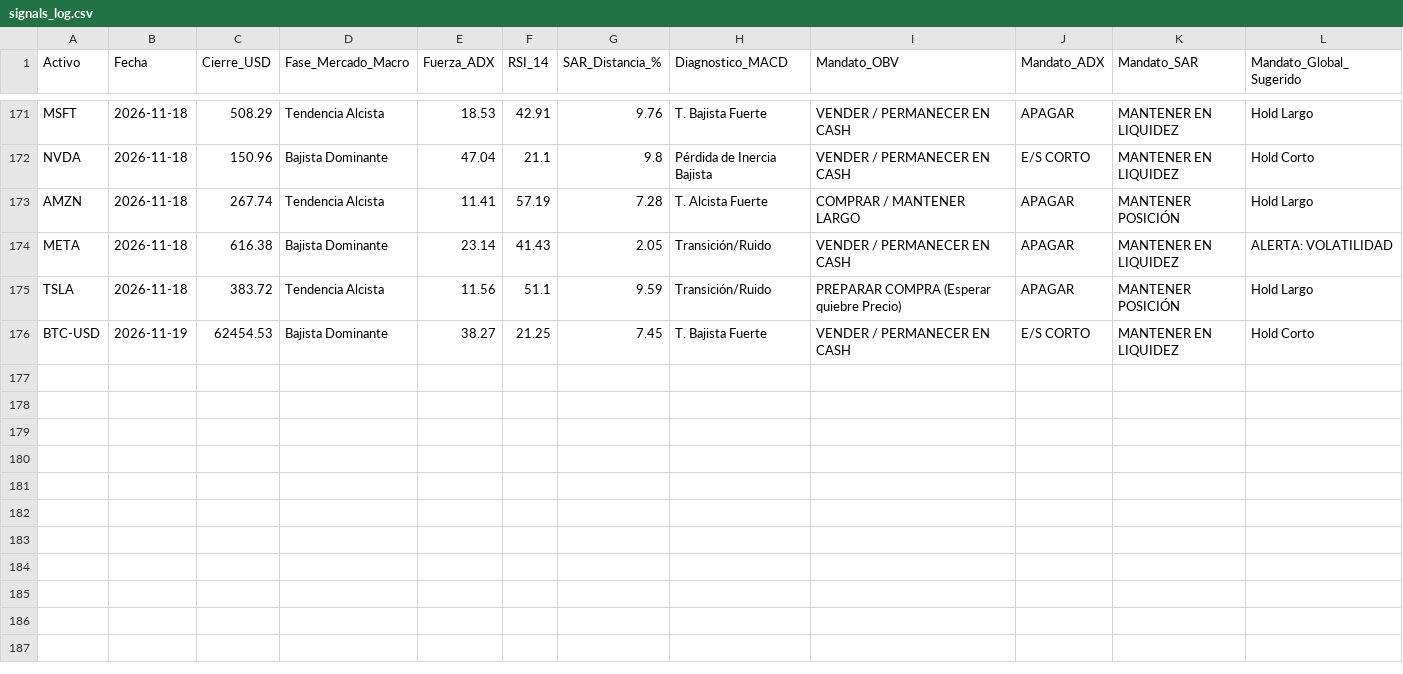
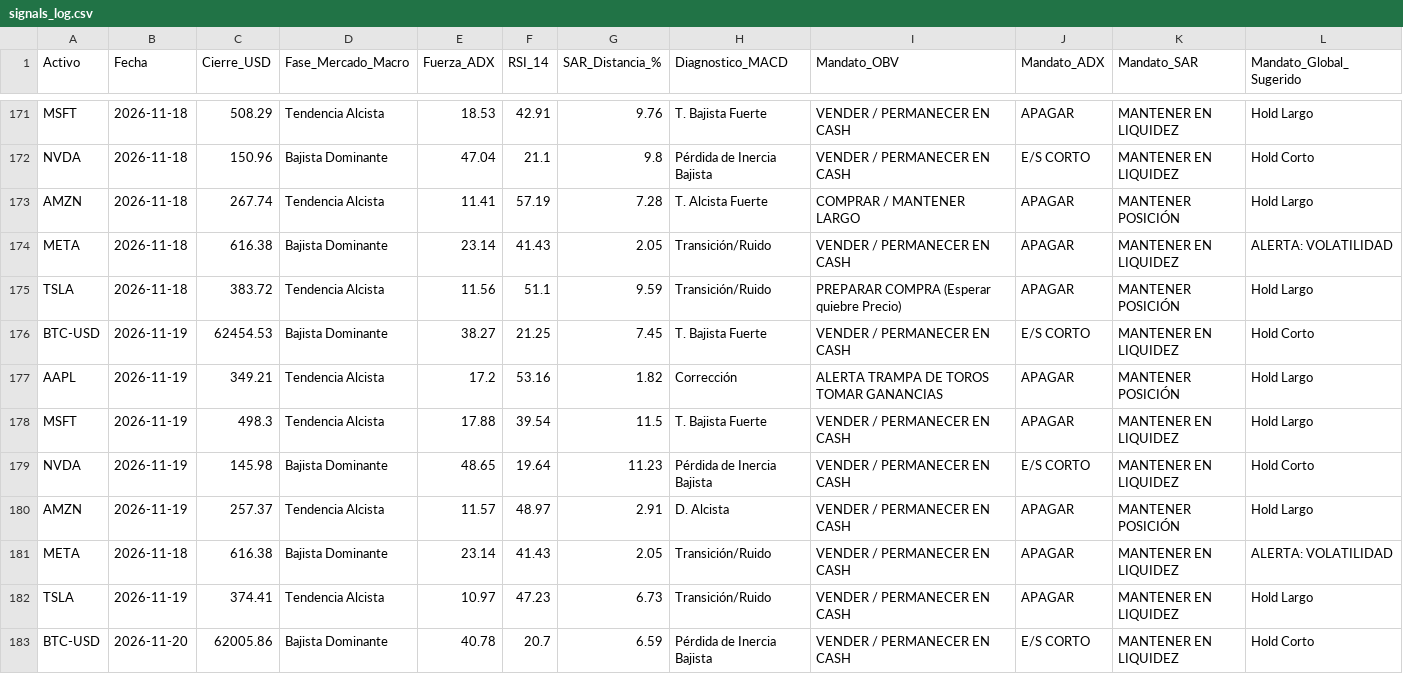
Before and after one commit to eduardocruz07-pixel/proyecto_diplomado, a CSV file: data/signals_log.csv, drawn as a sheet; only a part is shown, gaps mark what is left out.

```diff
--- a/data/signals_log.csv
+++ b/data/signals_log.csv
@@ -176 +176,8 @@ TSLA,2026-11-18,383.72,Tendencia Alcista,11.56,51.1,9.59,Transición/Ruido,PREPA
 BTC-USD,2026-11-19,62454.53,Bajista Dominante,38.27,21.25,7.45,T. Bajista Fuerte,VENDER / PERMANECER EN CASH,E/S CORTO,MANTENER EN LIQUIDEZ,Hold Corto
+AAPL,2026-11-19,349.21,Tendencia Alcista,17.2,53.16,1.82,Corrección,ALERTA TRAMPA DE TOROS TOMAR GANANCIAS,APAGAR,MANTENER POSICIÓN,Hold Largo
+MSFT,2026-11-19,498.3,Tendencia Alcista,17.88,39.54,11.5,T. Bajista Fuerte,VENDER / PERMANECER EN CASH,APAGAR,MANTENER EN LIQUIDEZ,Hold Largo
+NVDA,2026-11-19,145.98,Bajista Dominante,48.65,19.64,11.23,Pérdida de Inercia Bajista,VENDER / PERMANECER EN CASH,E/S CORTO,MANTENER EN LIQUIDEZ,Hold Corto
+AMZN,2026-11-19,257.37,Tendencia Alcista,11.57,48.97,2.91,D. Alcista,VENDER / PERMANECER EN CASH,APAGAR,MANTENER POSICIÓN,Hold Largo
+META,2026-11-18,616.38,Bajista Dominante,23.14,41.43,2.05,Transición/Ruido,VENDER / PERMANECER EN CASH,APAGAR,MANTENER EN LIQUIDEZ,ALERTA: VOLATILIDAD
+TSLA,2026-11-19,374.41,Tendencia Alcista,10.97,47.23,6.73,Transición/Ruido,VENDER / PERMANECER EN CASH,APAGAR,MANTENER EN LIQUIDEZ,Hold Largo
+BTC-USD,2026-11-20,62005.86,Bajista Dominante,40.78,20.7,6.59,Pérdida de Inercia Bajista,VENDER / PERMANECER EN CASH,E/S CORTO,MANTENER EN LIQUIDEZ,Hold Corto
```
Also changed, not shown: 1 other file.
